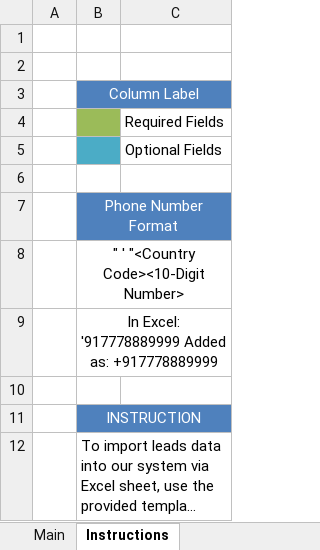
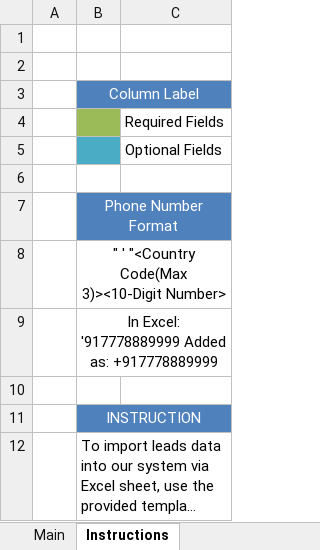
Before and after one commit to sanket8598/CRM-APP, an Excel workbook: src/main/resources/excelFormat.xlsx, sheet Instructions, drawn as a sheet; long unchanged cells end in …; values as stored, in another font and other column widths than the file's, no borders; the diff names each change by its address in the sheet, - before the commit and + after, or states it on an @@ line.

```diff
--- a/src/main/resources/excelFormat.xlsx (sheet Instructions)
+++ b/src/main/resources/excelFormat.xlsx (sheet Instructions)
-B8: " ' "<Country Code><10-Digit Number>
+B8: " ' "<Country Code(Max 3)><10-Digit Number>
```
Also changed, not shown: sheet Main, 3 other files.
